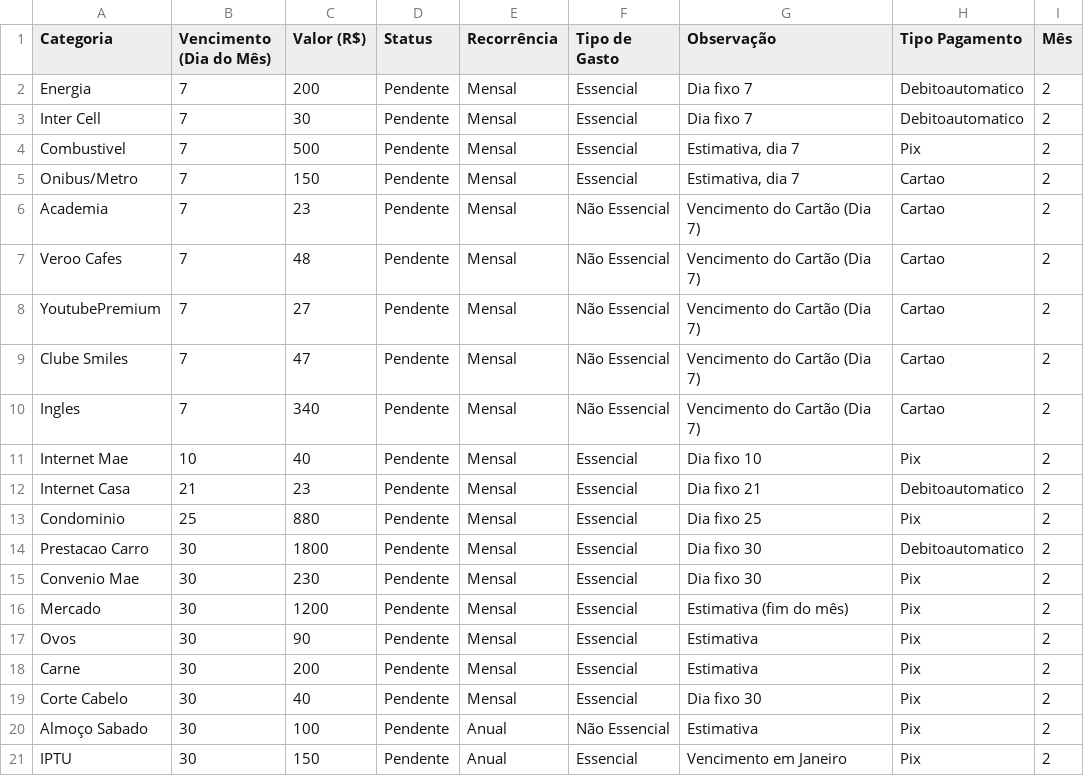
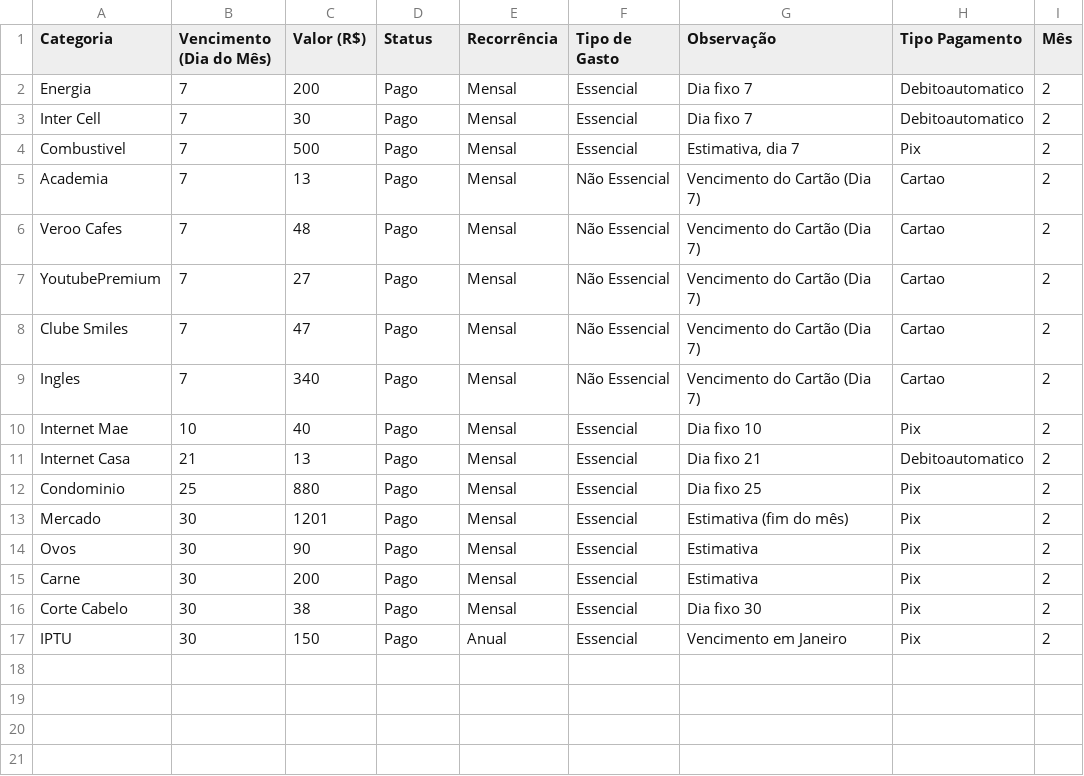
Before and after one commit to edsonw11/DashboardFinanceiro, a CSV file: data/2-controle-gastos_2025_02.csv, drawn as a sheet.

```diff
--- a/data/2-controle-gastos_2025_02.csv
+++ b/data/2-controle-gastos_2025_02.csv
@@ -1,21 +1,17 @@
 Categoria;Vencimento (Dia do Mês);Valor (R$);Status;Recorrência;Tipo de Gasto;Observação;Tipo Pagamento;Mês
-Energia;7;200;Pendente;Mensal;Essencial;Dia fixo 7;Debitoautomatico;2
-Inter Cell;7;30;Pendente;Mensal;Essencial;Dia fixo 7;Debitoautomatico;2
-Combustivel;7;500;Pendente;Mensal;Essencial;Estimativa, dia 7;Pix;2
-Onibus/Metro;7;150;Pendente;Mensal;Essencial;Estimativa, dia 7;Cartao;2
-Academia;7;23;Pendente;Mensal;Não Essencial;Vencimento do Cartão (Dia 7);Cartao;2
-Veroo Cafes;7;48;Pendente;Mensal;Não Essencial;Vencimento do Cartão (Dia 7);Cartao;2
-YoutubePremium;7;27;Pendente;Mensal;Não Essencial;Vencimento do Cartão (Dia 7);Cartao;2
-Clube Smiles;7;47;Pendente;Mensal;Não Essencial;Vencimento do Cartão (Dia 7);Cartao;2
-Ingles;7;340;Pendente;Mensal;Não Essencial;Vencimento do Cartão (Dia 7);Cartao;2
-Internet Mae;10;40;Pendente;Mensal;Essencial;Dia fixo 10;Pix;2
-Internet Casa;21;23;Pendente;Mensal;Essencial;Dia fixo 21;Debitoautomatico;2
-Condominio;25;880;Pendente;Mensal;Essencial;Dia fixo 25;Pix;2
-Prestacao Carro;30;1800;Pendente;Mensal;Essencial;Dia fixo 30;Debitoautomatico;2
-Convenio Mae;30;230;Pendente;Mensal;Essencial;Dia fixo 30;Pix;2
-Mercado;30;1200;Pendente;Mensal;Essencial;Estimativa (fim do mês);Pix;2
-Ovos;30;90;Pendente;Mensal;Essencial;Estimativa;Pix;2
-Carne;30;200;Pendente;Mensal;Essencial;Estimativa;Pix;2
-Corte Cabelo;30;40;Pendente;Mensal;Essencial;Dia fixo 30;Pix;2
-Almoço Sabado;30;100;Pendente;Anual;Não Essencial;Estimativa;Pix;2
-IPTU;30;150;Pendente;Anual;Essencial;Vencimento em Janeiro;Pix;2
+Energia;7;200;Pago;Mensal;Essencial;Dia fixo 7;Debitoautomatico;2
+Inter Cell;7;30;Pago;Mensal;Essencial;Dia fixo 7;Debitoautomatico;2
+Combustivel;7;500;Pago;Mensal;Essencial;Estimativa, dia 7;Pix;2
+Academia;7;13;Pago;Mensal;Não Essencial;Vencimento do Cartão (Dia 7);Cartao;2
+Veroo Cafes;7;48;Pago;Mensal;Não Essencial;Vencimento do Cartão (Dia 7);Cartao;2
+YoutubePremium;7;27;Pago;Mensal;Não Essencial;Vencimento do Cartão (Dia 7);Cartao;2
+Clube Smiles;7;47;Pago;Mensal;Não Essencial;Vencimento do Cartão (Dia 7);Cartao;2
+Ingles;7;340;Pago;Mensal;Não Essencial;Vencimento do Cartão (Dia 7);Cartao;2
+Internet Mae;10;40;Pago;Mensal;Essencial;Dia fixo 10;Pix;2
+Internet Casa;21;13;Pago;Mensal;Essencial;Dia fixo 21;Debitoautomatico;2
+Condominio;25;880;Pago;Mensal;Essencial;Dia fixo 25;Pix;2
+Mercado;30;1201;Pago;Mensal;Essencial;Estimativa (fim do mês);Pix;2
+Ovos;30;90;Pago;Mensal;Essencial;Estimativa;Pix;2
+Carne;30;200;Pago;Mensal;Essencial;Estimativa;Pix;2
+Corte Cabelo;30;38;Pago;Mensal;Essencial;Dia fixo 30;Pix;2
+IPTU;30;150;Pago;Anual;Essencial;Vencimento em Janeiro;Pix;2
```
Also changed, not shown: data/1-controle-gastos_2025_01.csv, data/3-controle-gastos_2025_03.csv, 13 other files.
